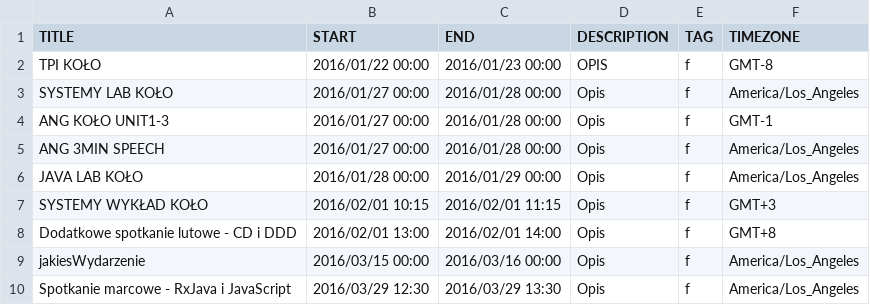
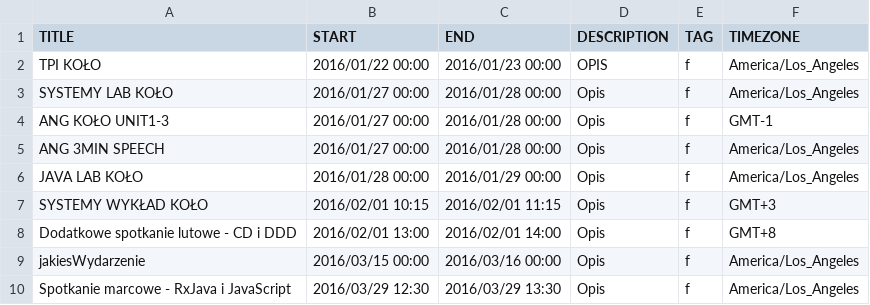
Before and after one commit to PeterInf/projekt_uz, a CSV file: src/main/java/edu/projectuz/importers/csv/resourcestmp/filetest.csv, drawn as a sheet.

Commit message:
Made documentation, added filetest.csv, map class and made test class for CSVImporter.

```diff
--- a/src/main/java/edu/projectuz/importers/csv/resourcestmp/filetest.csv
+++ b/src/main/java/edu/projectuz/importers/csv/resourcestmp/filetest.csv
@@ -1,3 +1,3 @@
 "TITLE","START","END","DESCRIPTION","TAG","TIMEZONE"
-"TPI KOŁO","2016/01/22 00:00","2016/01/23 00:00","OPIS","f","GMT-8"
+TPI KOŁO,2016/01/22 00:00,2016/01/23 00:00,OPIS,f,America/Los_Angeles
 "SYSTEMY LAB KOŁO","2016/01/27 00:00","2016/01/28 00:00","Opis","f","America/Los_Angeles"
```
Also changed, not shown: 6 other files.
